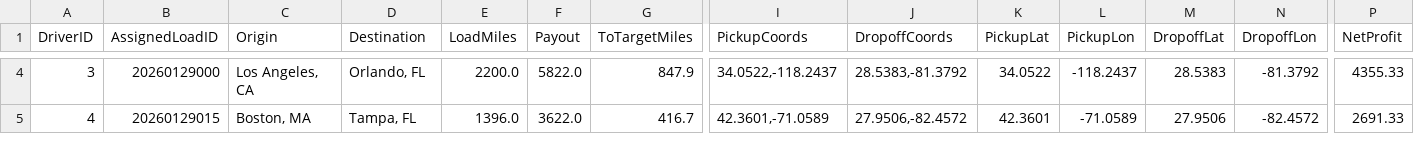
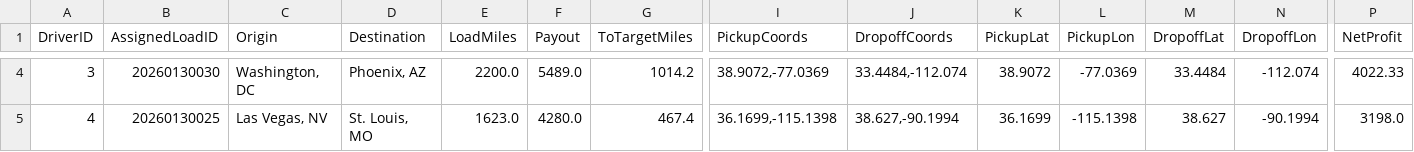
Before and after one commit to BryantPortfolio/truck-load-optimizer, a CSV file: latest_assignments.csv, drawn as a sheet; only a part is shown, gaps mark what is left out; the diff covers the shown part only; the diff names each change by its address in the sheet, - before the commit and + after, or states it on an @@ line.

```diff
--- a/latest_assignments.csv
+++ b/latest_assignments.csv
-B4 (AssignedLoadID): 20260129000
+B4 (AssignedLoadID): 20260130030
-C4 (Origin): Los Angeles, CA
+C4 (Origin): Washington, DC
-D4 (Destination): Orlando, FL
+D4 (Destination): Phoenix, AZ
-F4 (Payout): 5822.0
+F4 (Payout): 5489.0
-G4 (ToTargetMiles): 847.9
+G4 (ToTargetMiles): 1014.2
-I4 (PickupCoords): 34.0522,-118.2437
+I4 (PickupCoords): 38.9072,-77.0369
-J4 (DropoffCoords): 28.5383,-81.3792
+J4 (DropoffCoords): 33.4484,-112.074
-K4 (PickupLat): 34.0522
+K4 (PickupLat): 38.9072
-L4 (PickupLon): -118.2437
+L4 (PickupLon): -77.0369
-M4 (DropoffLat): 28.5383
+M4 (DropoffLat): 33.4484
-N4 (DropoffLon): -81.3792
+N4 (DropoffLon): -112.074
-P4 (NetProfit): 4355.33
+P4 (NetProfit): 4022.33
-B5 (AssignedLoadID): 20260129015
+B5 (AssignedLoadID): 20260130025
-C5 (Origin): Boston, MA
+C5 (Origin): Las Vegas, NV
-D5 (Destination): Tampa, FL
+D5 (Destination): St. Louis, MO
-E5 (LoadMiles): 1396.0
+E5 (LoadMiles): 1623.0
-F5 (Payout): 3622.0
+F5 (Payout): 4280.0
-G5 (ToTargetMiles): 416.7
+G5 (ToTargetMiles): 467.4
-I5 (PickupCoords): 42.3601,-71.0589
+I5 (PickupCoords): 36.1699,-115.1398
-J5 (DropoffCoords): 27.9506,-82.4572
+J5 (DropoffCoords): 38.627,-90.1994
-K5 (PickupLat): 42.3601
+K5 (PickupLat): 36.1699
-L5 (PickupLon): -71.0589
+L5 (PickupLon): -115.1398
-M5 (DropoffLat): 27.9506
+M5 (DropoffLat): 38.627
-N5 (DropoffLon): -82.4572
+N5 (DropoffLon): -90.1994
-P5 (NetProfit): 2691.33
+P5 (NetProfit): 3198.0
```
Also changed, not shown: 57 edited cells elsewhere in this file.
